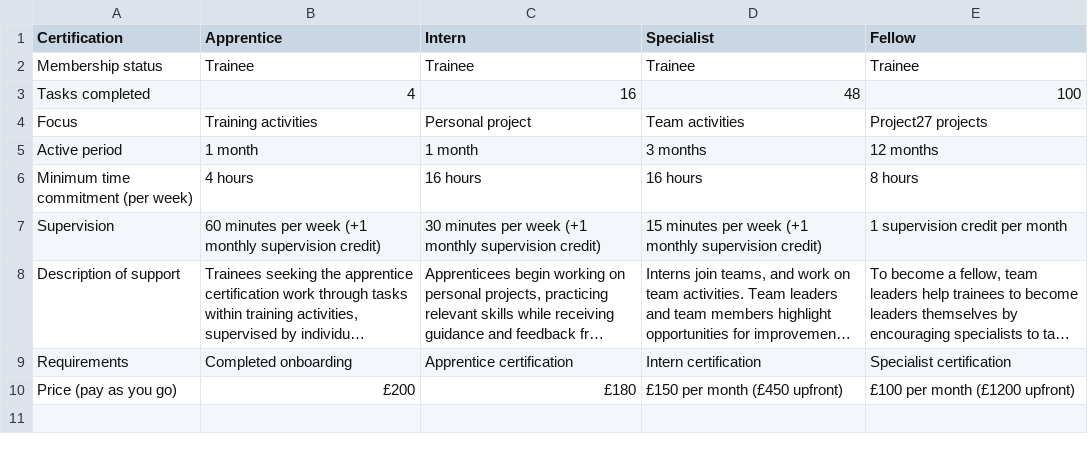
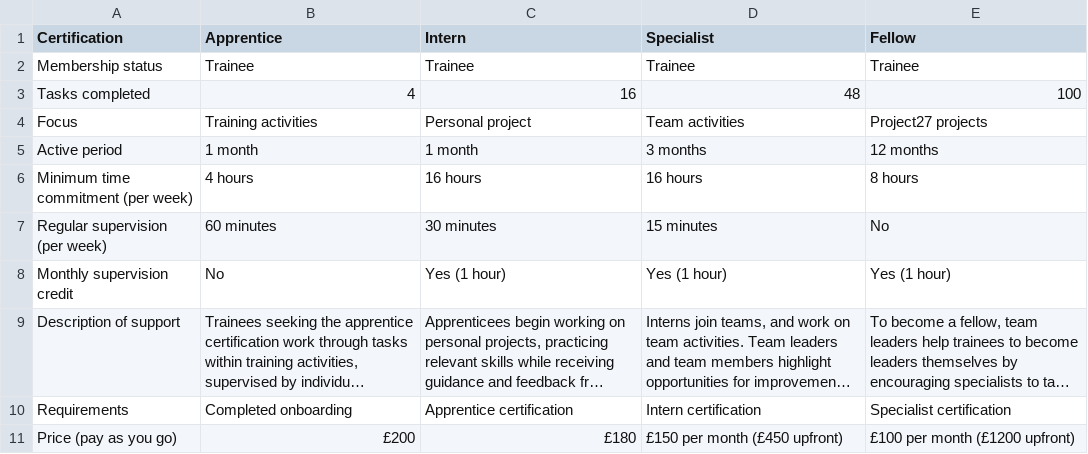
Before and after one commit to dh256git/project27, a CSV file: src/_data/volunteering/certification-table-trainees.csv, drawn as a sheet; long unchanged cells end in …; removed rows and columns are numbered as before the commit, all else as after; the diff names each change by its address in the sheet, - before the commit and + after, or states it on an @@ line.

Commit message:
Updated tables on community roles.

```diff
--- a/src/_data/volunteering/certification-table-trainees.csv
+++ b/src/_data/volunteering/certification-table-trainees.csv
-row 7: Supervision | 60 minutes per week (+1 monthly supervision credit) | 30 minutes per week (+1 monthly supervision credit) | 15 minutes per week (+1 monthly supervision credit) | 1 supervision credit per month
+row 7: Regular supervision (per week) | 60 minutes | 30 minutes | 15 minutes | No
+row 8: Monthly supervision credit | No | Yes (1 hour) | Yes (1 hour) | Yes (1 hour)
```
Also changed, not shown: src/_data/volunteering/certification-table-guests.csv, src/_data/volunteering/certification-table-volunteers.csv, 1 other file.
